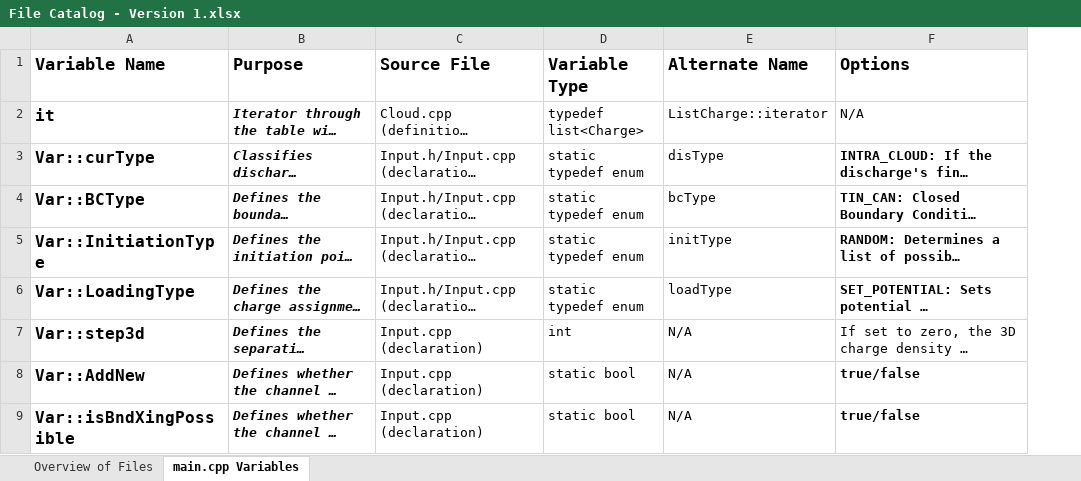
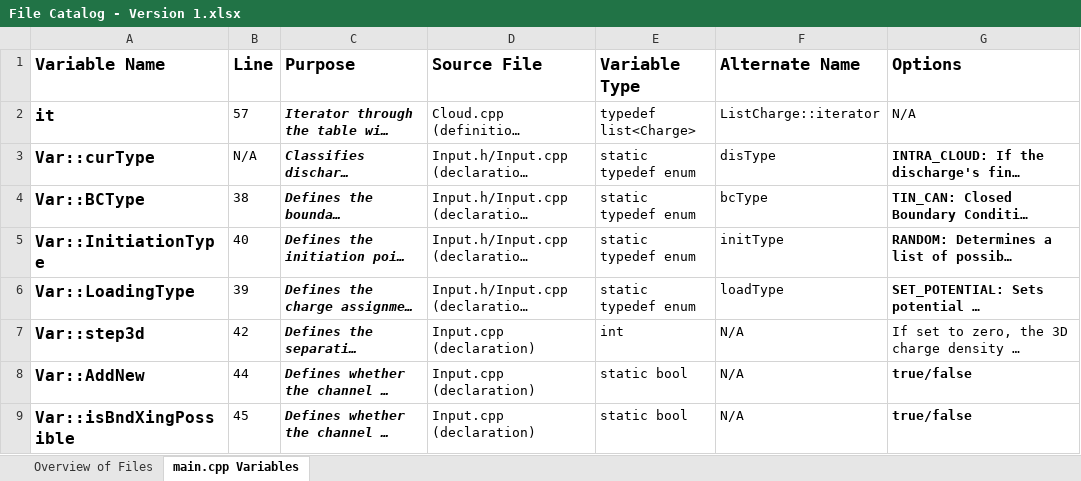
Before and after one commit to stroeum/FraMED, an Excel workbook: doc/File Catalog - Version 1.xlsx, sheet main.cpp Variables, drawn as a sheet; only a part is shown; long unchanged cells end in …; values as stored, in another font and other column widths than the file's, no borders; table styles not drawn; the diff names each change by its address in the sheet, - before the commit and + after, or states it on an @@ line.

```diff
--- a/doc/File Catalog - Version 1.xlsx (sheet main.cpp Variables)
+++ b/doc/File Catalog - Version 1.xlsx (sheet main.cpp Variables)
+column B (Line), rows 2-9: 57 | N/A | 38 | 40 | 39 | 42 | 44 | 45
```
Also changed, not shown: sheet Overview of Files.
